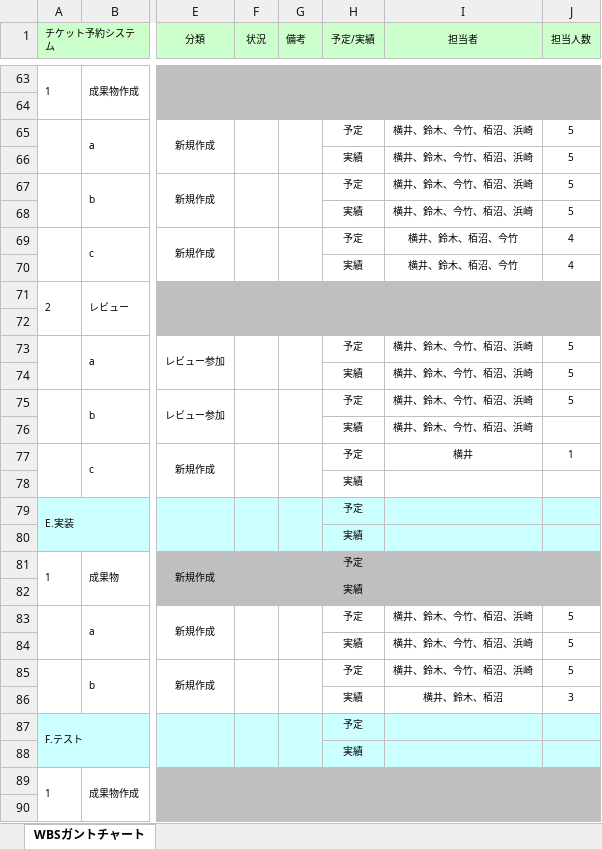
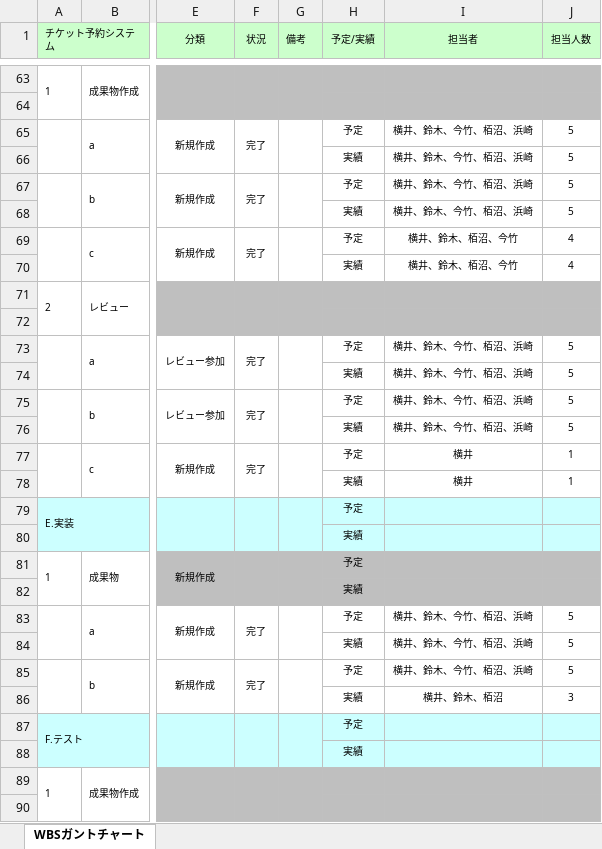
Before and after one commit to Yuma-Hamasaki/zero1, an Excel workbook: 00_management/WBSガントチャート.xlsx, sheet WBSガントチャート, drawn as a sheet; only a part is shown, gaps mark what is left out; values as stored, in another font and other column widths than the file's, no borders; charts and pictures and conditional formats not drawn; the diff covers the shown part only; the diff names each change by its address in the sheet, - before the commit and + after, or states it on an @@ line.

```diff
--- a/00_management/WBSガントチャート.xlsx (sheet WBSガントチャート)
+++ b/00_management/WBSガントチャート.xlsx (sheet WBSガントチャート)
-F65 (状況): (empty)
+F65 (状況): 完了
-F67 (状況): (empty)
+F67 (状況): 完了
-F69 (状況): (empty)
+F69 (状況): 完了
-F73 (状況): (empty)
+F73 (状況): 完了
-F75 (状況): (empty)
+F75 (状況): 完了
-J76 (担当人数): (empty)
+J76 (担当人数): 5
-F77 (状況): (empty)
+F77 (状況): 完了
-I78 (担当者): (empty)
+I78 (担当者): 横井
-J78 (担当人数): (empty)
+J78 (担当人数): 1
-F83 (状況): (empty)
+F83 (状況): 完了
-F85 (状況): (empty)
+F85 (状況): 完了
```
Also changed, not shown: 3 added rows, 3 removed rows and 37 edited cells elsewhere in this sheet.
